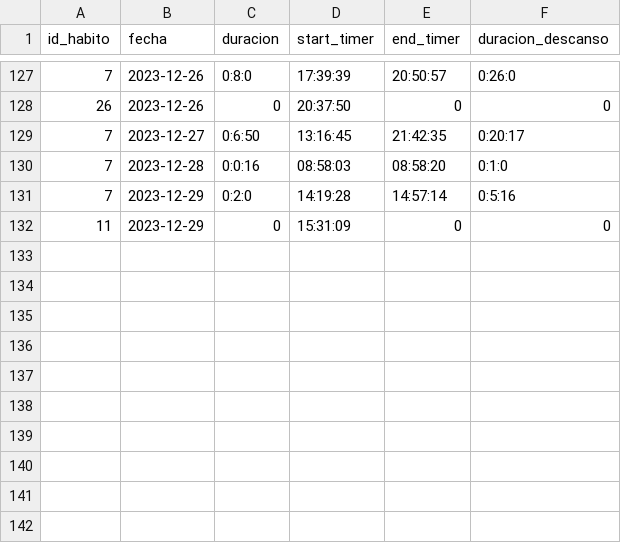
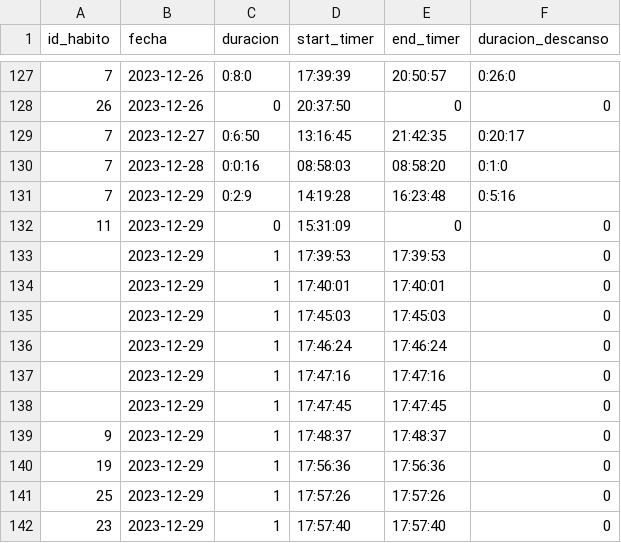
Before and after one commit to Gabriel-Sanchez/electronJs-habitos, a CSV file: historial_habitos.csv, drawn as a sheet; only a part is shown, gaps mark what is left out.

```diff
--- a/historial_habitos.csv
+++ b/historial_habitos.csv
@@ -130,3 +130,13 @@ id_habito,fecha,duracion,start_timer,end_timer,duracion_descanso
 7,2023-12-28,0:0:16,08:58:03,08:58:20,0:1:0
-7,2023-12-29,0:2:0,14:19:28,14:57:14,0:5:16
+7,2023-12-29,0:2:9,14:19:28,16:23:48,0:5:16
 11,2023-12-29,0,15:31:09,0,0
+,2023-12-29,1,17:39:53,17:39:53,0
+,2023-12-29,1,17:40:01,17:40:01,0
+,2023-12-29,1,17:45:03,17:45:03,0
+,2023-12-29,1,17:46:24,17:46:24,0
+,2023-12-29,1,17:47:16,17:47:16,0
+,2023-12-29,1,17:47:45,17:47:45,0
+9,2023-12-29,1,17:48:37,17:48:37,0
+19,2023-12-29,1,17:56:36,17:56:36,0
+25,2023-12-29,1,17:57:26,17:57:26,0
+23,2023-12-29,1,17:57:40,17:57:40,0
```
Also changed, not shown: 3 other files.
